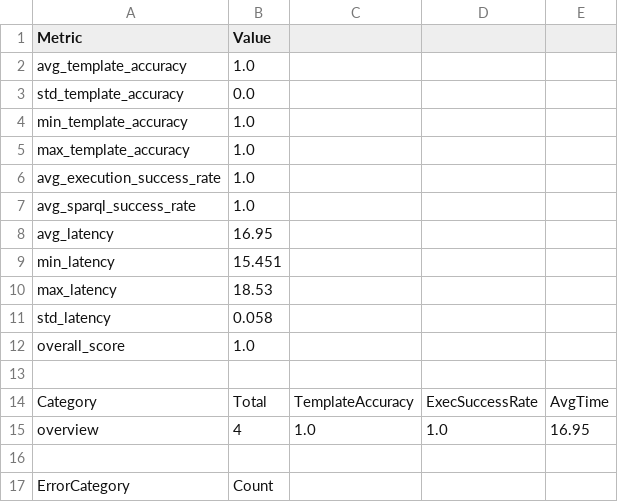
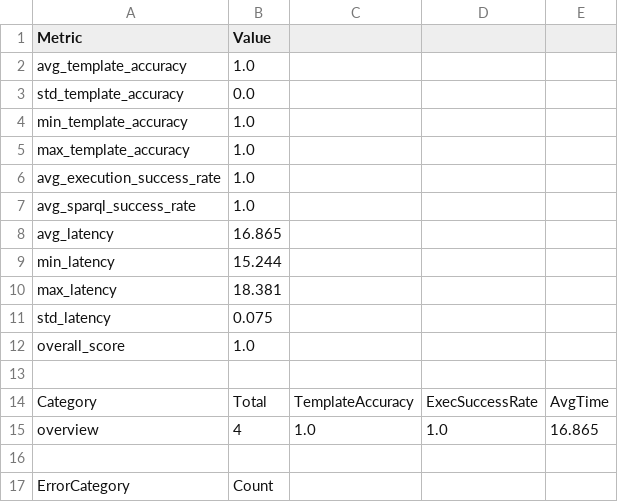
Before and after one commit to ammar450/climate-chat-agent, a CSV file: evaluation/to-delete/evaluation_summary.csv, drawn as a sheet.

```diff
--- a/evaluation/to-delete/evaluation_summary.csv
+++ b/evaluation/to-delete/evaluation_summary.csv
@@ -7,6 +7,6 @@ avg_execution_success_rate,1.0
 avg_sparql_success_rate,1.0
-avg_latency,16.95
-min_latency,15.451
-max_latency,18.53
-std_latency,0.058
+avg_latency,16.865
+min_latency,15.244
+max_latency,18.381
+std_latency,0.075
 overall_score,1.0
@@ -14,3 +14,3 @@ overall_score,1.0
 Category,Total,TemplateAccuracy,ExecSuccessRate,AvgTime
-overview,4,1.0,1.0,16.95
+overview,4,1.0,1.0,16.865
 
```
Also changed, not shown: 3 other files.
